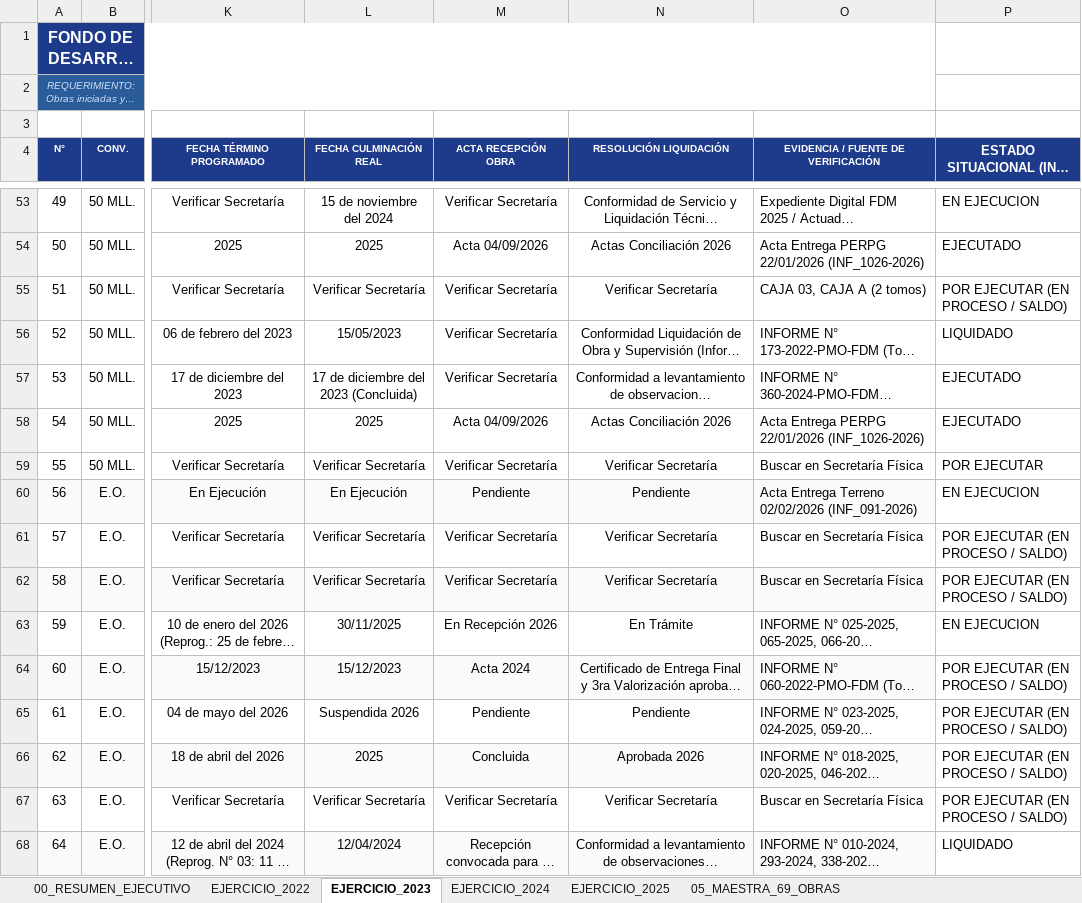
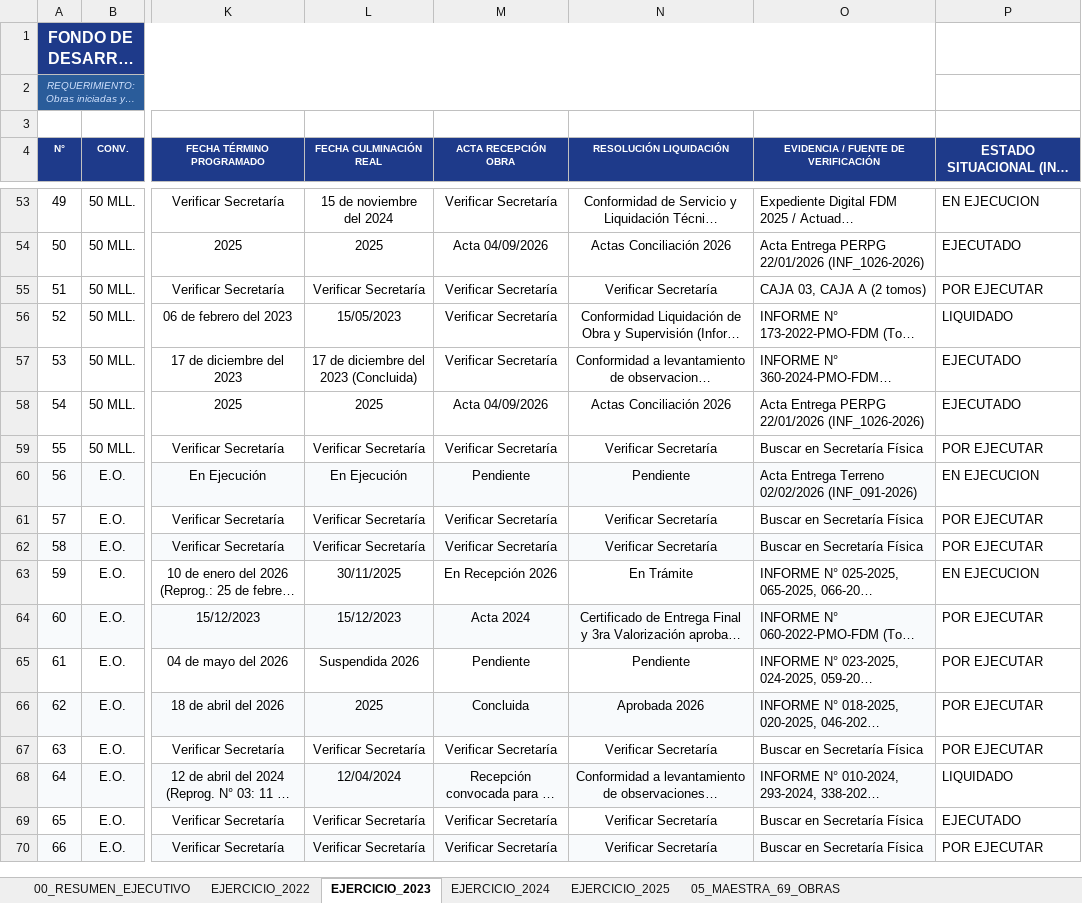
Before and after one commit to titanfoxf/auditoria-fdm, an Excel workbook: PUNTO_61_MATRIZ_OBRAS_INICIADAS_Y_TERMINADAS_2022_2025.xlsx, sheet EJERCICIO_2023, drawn as a sheet; only a part is shown, gaps mark what is left out; the shorter side is filled out with more unchanged rows; long unchanged cells end in …; values as stored, in another font and other column widths than the file's, no borders; the diff names each change by its address in the sheet, - before the commit and + after, or states it on an @@ line.

```diff
--- a/PUNTO_61_MATRIZ_OBRAS_INICIADAS_Y_TERMINADAS_2022_2025.xlsx (sheet EJERCICIO_2023)
+++ b/PUNTO_61_MATRIZ_OBRAS_INICIADAS_Y_TERMINADAS_2022_2025.xlsx (sheet EJERCICIO_2023)
-P55 (ESTADO SITUACIONAL (ING. FDM)): POR EJECUTAR (EN PROCESO / SALDO)
+P55 (ESTADO SITUACIONAL (ING. FDM)): POR EJECUTAR
-P61:P62 (ESTADO SITUACIONAL (ING. FDM)): POR EJECUTAR (EN PROCESO / SALDO)
+P61:P62 (ESTADO SITUACIONAL (ING. FDM)): POR EJECUTAR
-P64:P67 (ESTADO SITUACIONAL (ING. FDM)): POR EJECUTAR (EN PROCESO / SALDO)
+P64:P67 (ESTADO SITUACIONAL (ING. FDM)): POR EJECUTAR
```
Also changed, not shown: sheet 05_MAESTRA_69_OBRAS, sheet EJERCICIO_2024, sheet EJERCICIO_2025, sheet EJERCICIO_2022, 3 other files.
